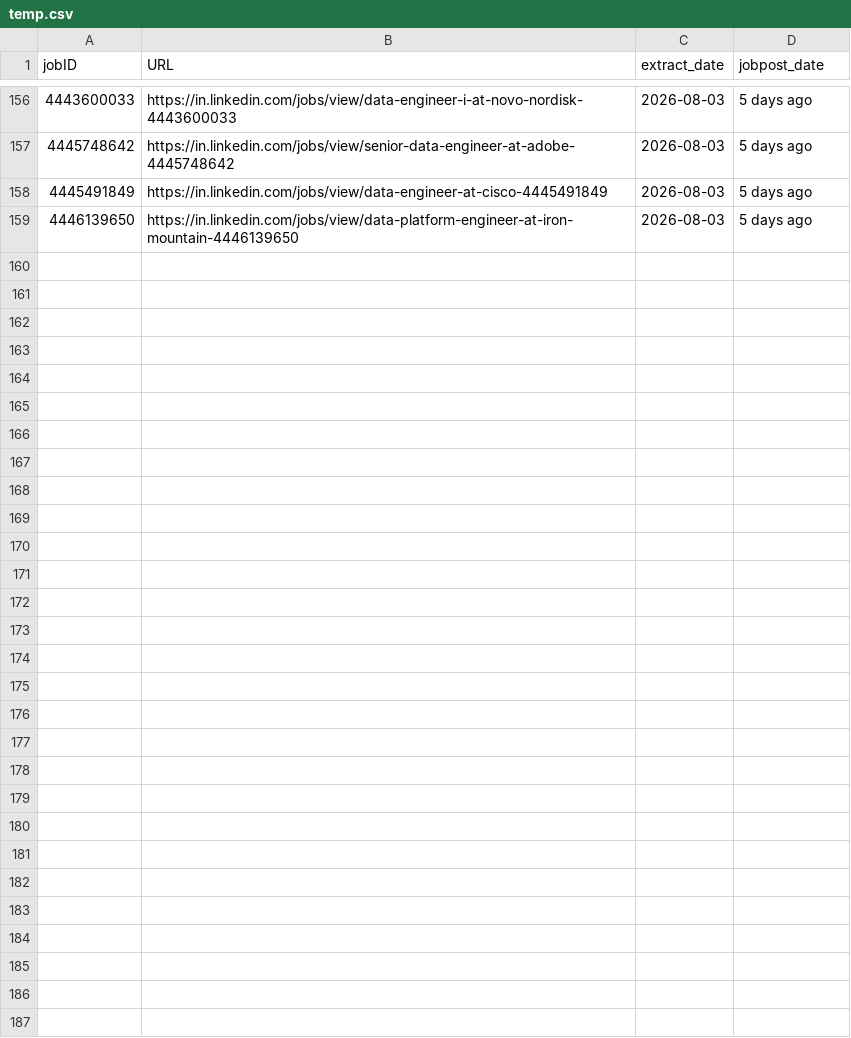
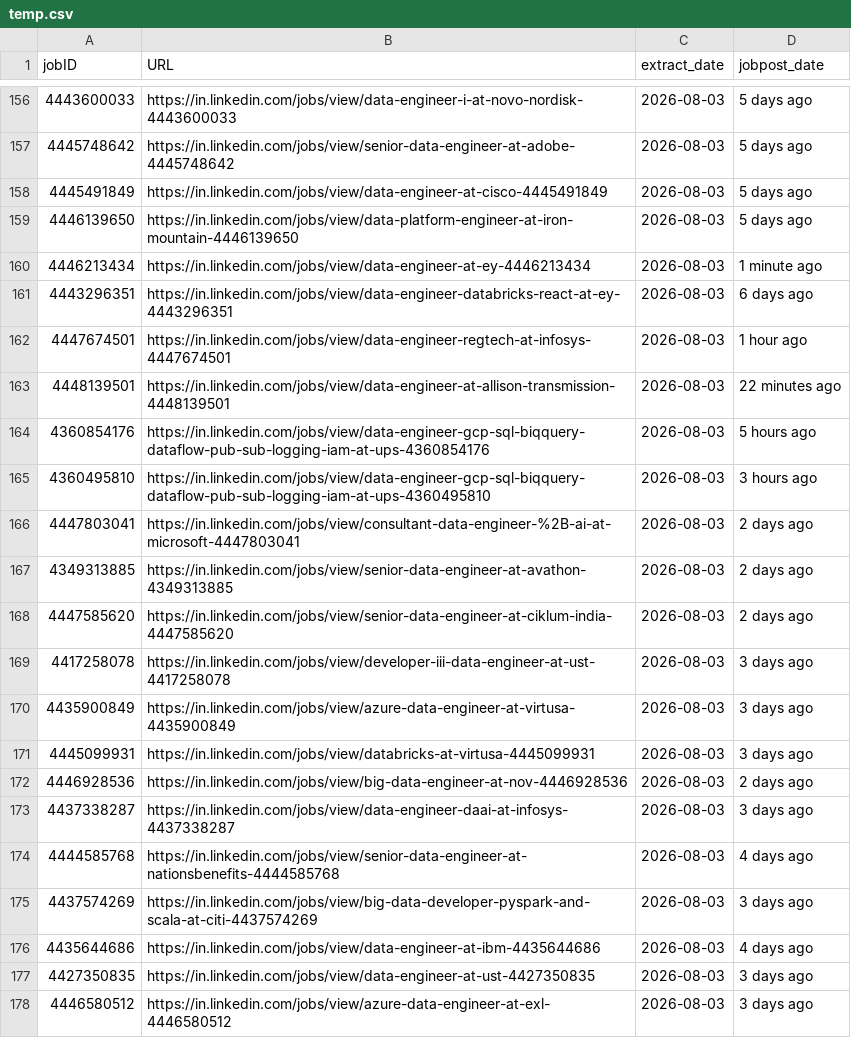
Before and after one commit to Nilkamal-m/ecomdata, a CSV file: temp.csv, drawn as a sheet; only a part is shown, gaps mark what is left out; the diff covers the shown part only; the diff names each change by its address in the sheet, - before the commit and + after, or states it on an @@ line.

```diff
--- a/temp.csv
+++ b/temp.csv
+row 160: 4446213434 | https://in.linkedin.com/jobs/view/data-engineer-at-ey-4446213434 | 2026-08-03 | 1 minute ago
+row 161: 4443296351 | https://in.linkedin.com/jobs/view/data-engineer-databricks-react-at-ey-4443296351 | 2026-08-03 | 6 days ago
+row 162: 4447674501 | https://in.linkedin.com/jobs/view/data-engineer-regtech-at-infosys-4447674501 | 2026-08-03 | 1 hour ago
+row 163: 4448139501 | https://in.linkedin.com/jobs/view/data-engineer-at-allison-transmission-4448139501 | 2026-08-03 | 22 minutes ago
+row 164: 4360854176 | https://in.linkedin.com/jobs/view/data-engineer-gcp-sql-biqquery-dataflow-pub-sub-logging-iam-at-ups-4360854176 | 2026-08-03 | 5 hours ago
+row 165: 4360495810 | https://in.linkedin.com/jobs/view/data-engineer-gcp-sql-biqquery-dataflow-pub-sub-logging-iam-at-ups-4360495810 | 2026-08-03 | 3 hours ago
+row 166: 4447803041 | https://in.linkedin.com/jobs/view/consultant-data-engineer-%2B-ai-at-microsoft-4447803041 | 2026-08-03 | 2 days ago
+row 167: 4349313885 | https://in.linkedin.com/jobs/view/senior-data-engineer-at-avathon-4349313885 | 2026-08-03 | 2 days ago
+row 168: 4447585620 | https://in.linkedin.com/jobs/view/senior-data-engineer-at-ciklum-india-4447585620 | 2026-08-03 | 2 days ago
+row 169: 4417258078 | https://in.linkedin.com/jobs/view/developer-iii-data-engineer-at-ust-4417258078 | 2026-08-03 | 3 days ago
+row 170: 4435900849 | https://in.linkedin.com/jobs/view/azure-data-engineer-at-virtusa-4435900849 | 2026-08-03 | 3 days ago
+row 171: 4445099931 | https://in.linkedin.com/jobs/view/databricks-at-virtusa-4445099931 | 2026-08-03 | 3 days ago
+row 172: 4446928536 | https://in.linkedin.com/jobs/view/big-data-engineer-at-nov-4446928536 | 2026-08-03 | 2 days ago
+row 173: 4437338287 | https://in.linkedin.com/jobs/view/data-engineer-daai-at-infosys-4437338287 | 2026-08-03 | 3 days ago
+row 174: 4444585768 | https://in.linkedin.com/jobs/view/senior-data-engineer-at-nationsbenefits-4444585768 | 2026-08-03 | 4 days ago
+row 175: 4437574269 | https://in.linkedin.com/jobs/view/big-data-developer-pyspark-and-scala-at-citi-4437574269 | 2026-08-03 | 3 days ago
+row 176: 4435644686 | https://in.linkedin.com/jobs/view/data-engineer-at-ibm-4435644686 | 2026-08-03 | 4 days ago
+row 177: 4427350835 | https://in.linkedin.com/jobs/view/data-engineer-at-ust-4427350835 | 2026-08-03 | 3 days ago
+row 178: 4446580512 | https://in.linkedin.com/jobs/view/azure-data-engineer-at-exl-4446580512 | 2026-08-03 | 3 days ago
```
Also changed, not shown: 12 added rows elsewhere in this file.
